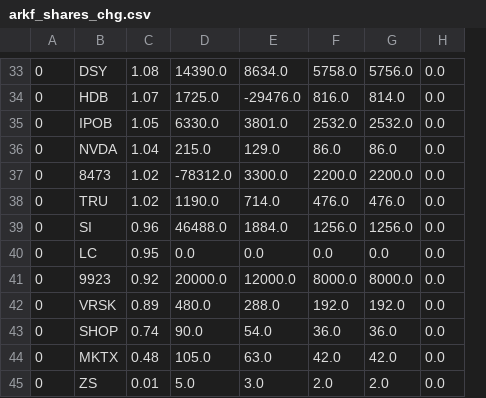
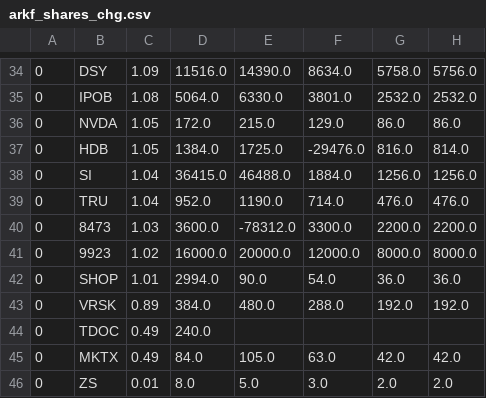
Before and after one commit to usastockinvest/arkinvest, a CSV file: data/arkf_shares_chg.csv, drawn as a sheet; only a part is shown, gaps mark what is left out; removed rows and columns are numbered as before the commit, all else as after; the diff covers the shown part only; the diff names each change by its address in the sheet, - before the commit and + after, or states it on an @@ line.

```diff
--- a/data/arkf_shares_chg.csv
+++ b/data/arkf_shares_chg.csv
+column D, rows 34-36: 11516.0 | 5064.0 | 172.0; row 38: 36415.0; row 41: 16000.0; row 43: 384.0; rows 45-46: 84.0 | 8.0
-column H, row 33: 0.0; rows 35-36: 0.0 | 0.0; row 39: 0.0; rows 41-42: 0.0 | 0.0; rows 44-45: 0.0 | 0.0
-C34: 1.08
+C34: 1.09
-row 34: 0 | HDB | 1.07 | 1725.0 | -29476.0 | 816.0 | 814.0 | 0.0
-C35: 1.05
+C35: 1.08
-C36: 1.04
+C36: 1.05
-row 37: 0 | 8473 | 1.02 | -78312.0 | 3300.0 | 2200.0 | 2200.0 | 0.0
-row 38: 0 | TRU | 1.02 | 1190.0 | 714.0 | 476.0 | 476.0 | 0.0
+row 37: 0 | HDB | 1.05 | 1384.0 | 1725.0 | -29476.0 | 816.0 | 814.0
-C38: 0.96
+C38: 1.04
-row 40: 0 | LC | 0.95 | 0.0 | 0.0 | 0.0 | 0.0 | 0.0
+row 39: 0 | TRU | 1.04 | 952.0 | 1190.0 | 714.0 | 476.0 | 476.0
+row 40: 0 | 8473 | 1.03 | 3600.0 | -78312.0 | 3300.0 | 2200.0 | 2200.0
-C41: 0.92
+C41: 1.02
+row 42: 0 | SHOP | 1.01 | 2994.0 | 90.0 | 54.0 | 36.0 | 36.0
-row 43: 0 | SHOP | 0.74 | 90.0 | 54.0 | 36.0 | 36.0 | 0.0
+row 44: 0 | TDOC | 0.49 | 240.0
-C45: 0.48
+C45: 0.49
```
Also changed, not shown: 6 added rows, 5 removed rows and 17 edited cells elsewhere in this file, data/arkg_daily.csv, data/arkk_daily.csv, 7 other files.
